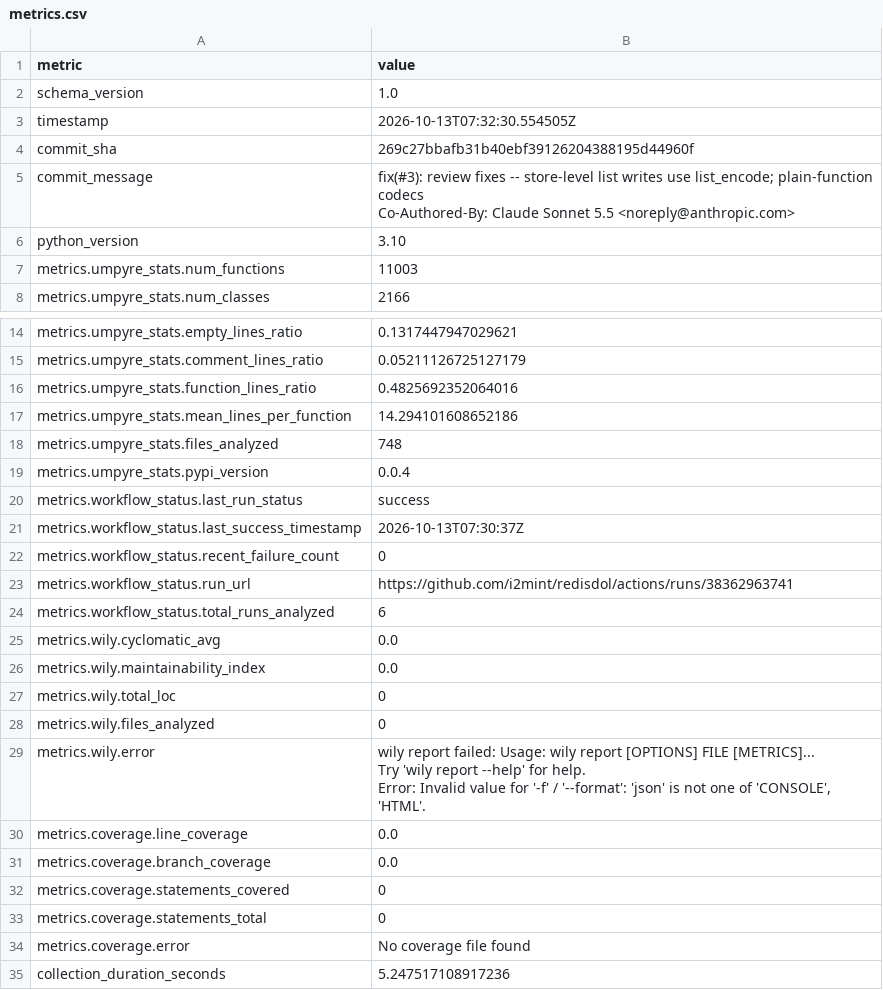
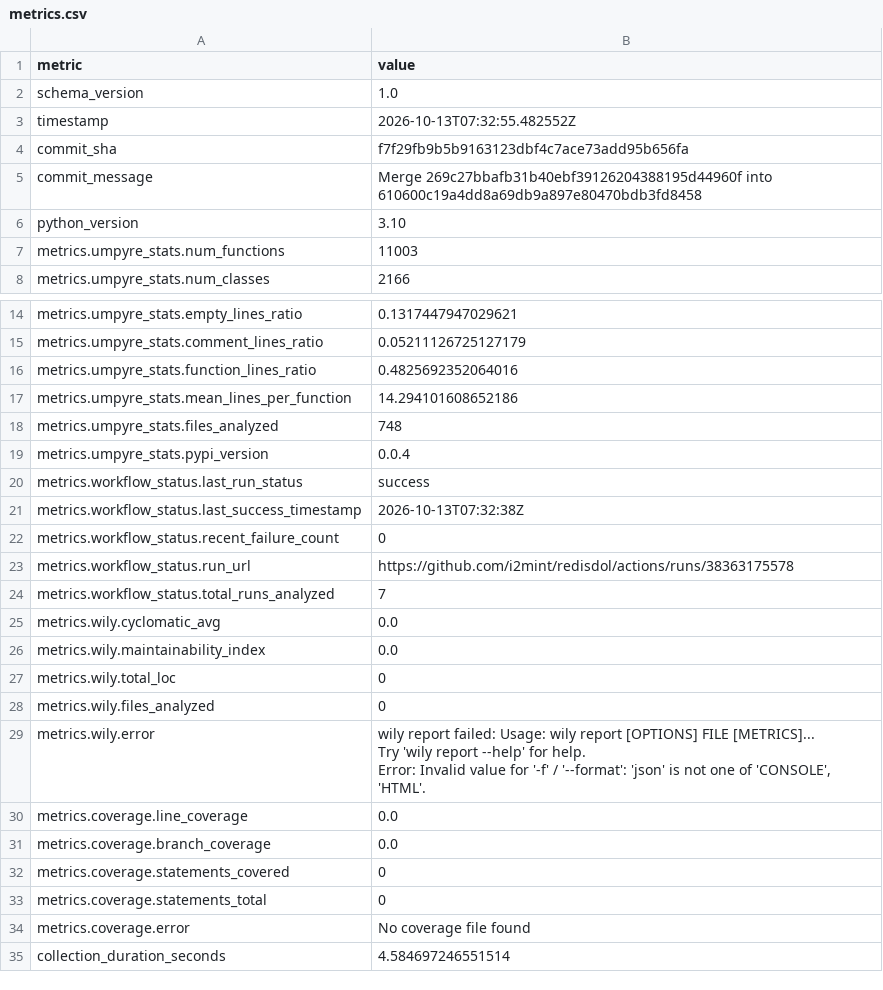
Before and after one commit to i2mint/redisdol, a CSV file: metrics.csv, drawn as a sheet; only a part is shown, gaps mark what is left out.

Commit message:
Update metrics for f7f29fb

```diff
--- a/metrics.csv
+++ b/metrics.csv
@@ -2,7 +2,5 @@ metric,value
 schema_version,1.0
-timestamp,2026-10-13T07:32:30.554505Z
-commit_sha,269c27bbafb31b40ebf39126204388195d44960f
-commit_message,"fix(#3): review fixes -- store-level list writes use list_encode; plain-function codecs
-
-Co-Authored-By: Claude Sonnet 5.5 <noreply@anthropic.com>"
+timestamp,2026-10-13T07:32:55.482552Z
+commit_sha,f7f29fb9b5b9163123dbf4c7ace73add95b656fa
+commit_message,Merge 269c27bbafb31b40ebf39126204388195d44960f into 610600c19a4dd8a69db9a897e80470bdb3fd8458
 python_version,3.10
@@ -22,6 +20,6 @@ metrics.umpyre_stats.pypi_version,0.0.4
 metrics.workflow_status.last_run_status,success
-metrics.workflow_status.last_success_timestamp,2026-10-13T07:30:37Z
+metrics.workflow_status.last_success_timestamp,2026-10-13T07:32:38Z
 metrics.workflow_status.recent_failure_count,0
-metrics.workflow_status.run_url,https://github.com/i2mint/redisdol/actions/runs/38362963741
-metrics.workflow_status.total_runs_analyzed,6
+metrics.workflow_status.run_url,https://github.com/i2mint/redisdol/actions/runs/38363175578
+metrics.workflow_status.total_runs_analyzed,7
 metrics.wily.cyclomatic_avg,0.0
@@ -40,2 +38,2 @@ metrics.coverage.statements_total,0
 metrics.coverage.error,No coverage file found
-collection_duration_seconds,5.247517108917236
+collection_duration_seconds,4.584697246551514
```
Also changed, not shown: 2 other files.
